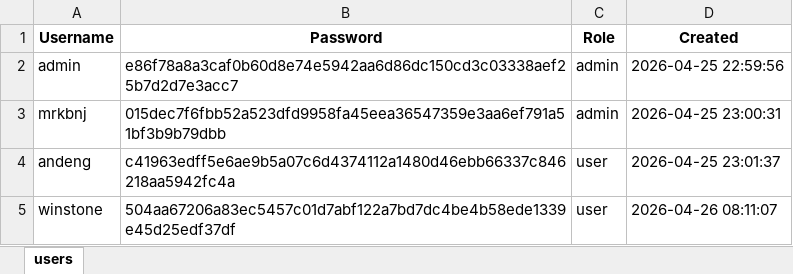
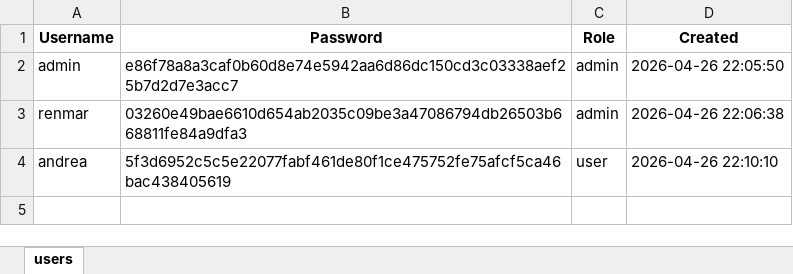
Before and after one commit to mrkbnj/finaladvprj, an Excel workbook: users.xlsx, sheet users, drawn as a sheet; values as stored, in another font and other column widths than the file's, no borders; removed rows and columns are numbered as before the commit, all else as after; the diff names each change by its address in the sheet, - before the commit and + after, or states it on an @@ line.

```diff
--- a/users.xlsx (sheet users)
+++ b/users.xlsx (sheet users)
-D2 (Created): 2026-04-25 22:59:56
+D2 (Created): 2026-04-26 22:05:50
-row 3: mrkbnj | 015dec7f6fbb52a523dfd9958fa45eea36547359e3aa6ef791a51bf3b9b79dbb | admin | 2026-04-25 23:00:31
+row 3: renmar | 03260e49bae6610d654ab2035c09be3a47086794db26503b668811fe84a9dfa3 | admin | 2026-04-26 22:06:38
-A4 (Username): andeng
+A4 (Username): andrea
-B4 (Password): c41963edff5e6ae9b5a07c6d4374112a1480d46ebb66337c846218aa5942fc4a
+B4 (Password): 5f3d6952c5c5e22077fabf461de80f1ce475752fe75afcf5ca46bac438405619
-D4 (Created): 2026-04-25 23:01:37
+D4 (Created): 2026-04-26 22:10:10
-row 5: winstone | 504aa67206a83ec5457c01d7abf122a7bd7dc4be4b58ede1339e45d25edf37df | user | 2026-04-26 08:11:07
```
Also changed, not shown: excel_exports/warehouse_1/Acer_Defective.xlsx, 16 other files.
